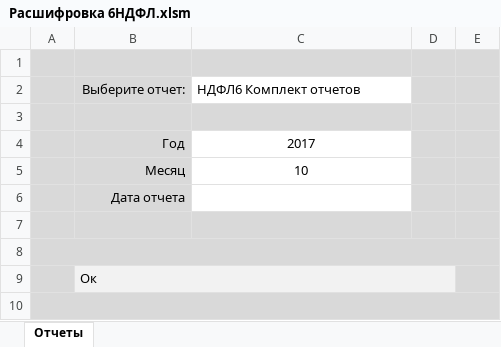
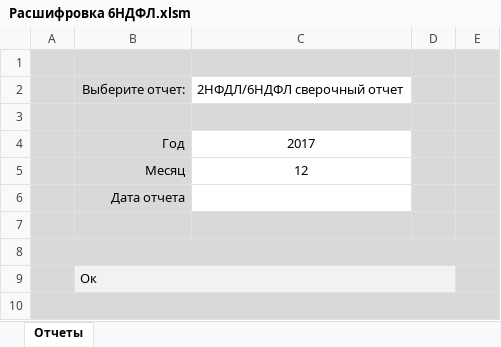
Before and after one commit to ZVlad1980/excel_api, an Excel workbook: xls/Расшифровка 6НДФЛ.xlsm, sheet Отчеты, drawn as a sheet; values as stored, in another font and other column widths than the file's, no borders; charts and pictures and table styles not drawn; the diff names each change by its address in the sheet, - before the commit and + after, or states it on an @@ line.

Commit message:
Добавил отчеты для сверки данных 2 и 6 НДФЛ

```diff
--- a/xls/Расшифровка 6НДФЛ.xlsm (sheet Отчеты)
+++ b/xls/Расшифровка 6НДФЛ.xlsm (sheet Отчеты)
-C2: НДФЛ6 Комплект отчетов
+C2: 2НФДЛ/6НДФЛ сверочный отчет
-C5: 10
+C5: 12
```
Also changed, not shown: 8 other files.
